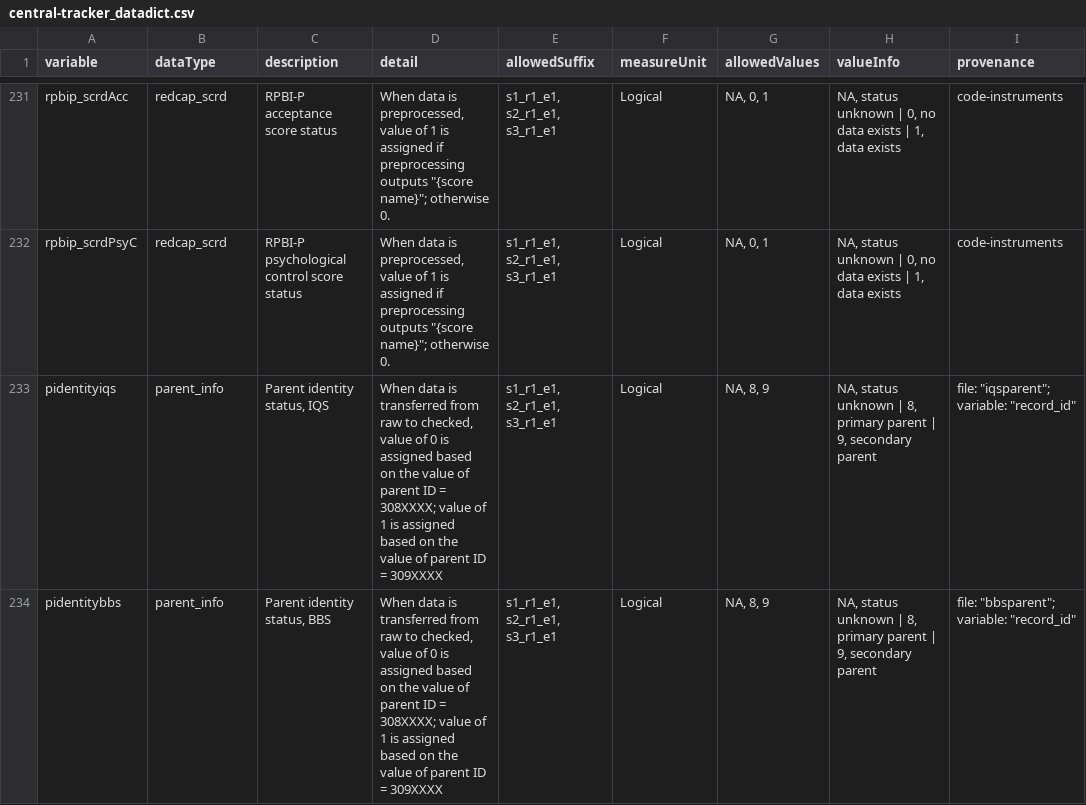
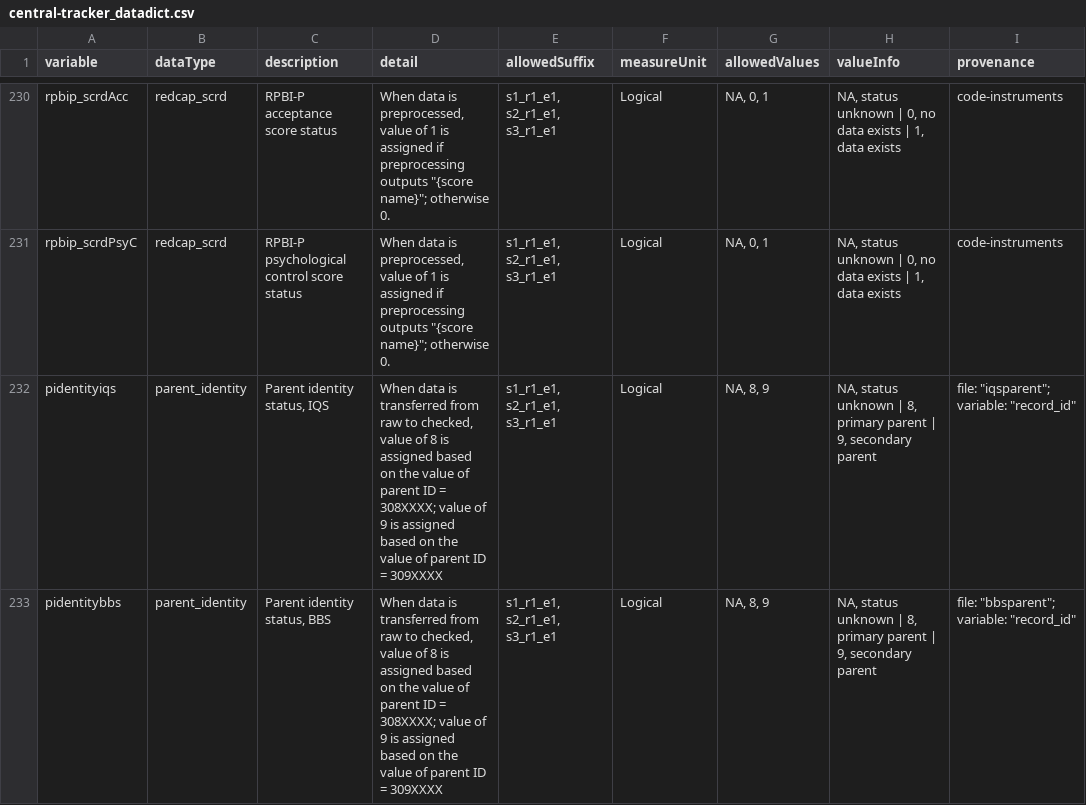
Before and after one commit to NDCLab/thrive-dataset, a CSV file: data-monitoring/data-dictionary/central-tracker_datadict.csv, drawn as a sheet; only a part is shown, gaps mark what is left out; addresses are those after the commit; the diff covers the shown part only; the diff names each change by its address in the sheet, - before the commit and + after, or states it on an @@ line.

Commit message:
update to pidentity and plang data types

```diff
--- a/data-monitoring/data-dictionary/central-tracker_datadict.csv
+++ b/data-monitoring/data-dictionary/central-tracker_datadict.csv
-B232:B233 (dataType): parent_info
+B232:B233 (dataType): parent_identity
-D232:D233 (detail): …value of 0 is assigned based on the value of parent ID = 308XXXX; value of 1 is assigned…
+D232:D233 (detail): …value of 8 is assigned based on the value of parent ID = 308XXXX; value of 9 is assigned…
```
Also changed, not shown: 1 removed row and 4 edited cells elsewhere in this file.
